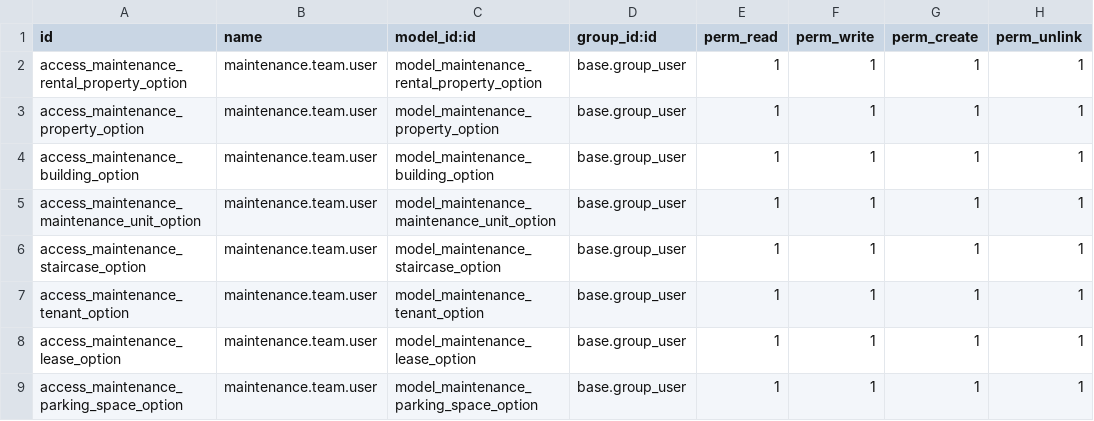
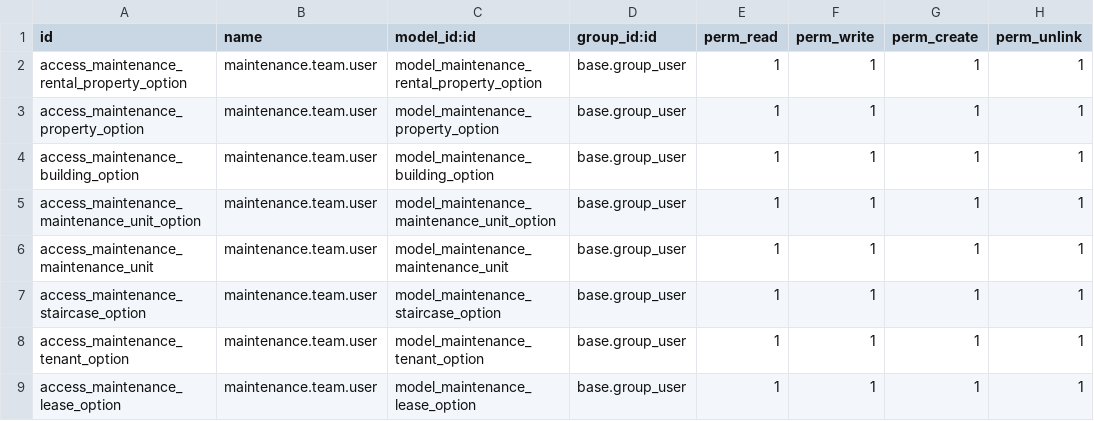
Before and after one commit to Bostads-AB-Mimer/onecore-odoo, a CSV file: onecore_maintenance_extension/security/ir.model.access.csv, drawn as a sheet; only a part is shown; the shorter side is filled out with more unchanged rows.

Commit message:
add missing model access

```diff
--- a/onecore_maintenance_extension/security/ir.model.access.csv
+++ b/onecore_maintenance_extension/security/ir.model.access.csv
@@ -5,2 +5,3 @@ access_maintenance_building_option,maintenance.team.user,model_maintenance_build
 access_maintenance_maintenance_unit_option,maintenance.team.user,model_maintenance_maintenance_unit_option,base.group_user,1,1,1,1
+access_maintenance_maintenance_unit,maintenance.team.user,model_maintenance_maintenance_unit,base.group_user,1,1,1,1
 access_maintenance_staircase_option,maintenance.team.user,model_maintenance_staircase_option,base.group_user,1,1,1,1
```
